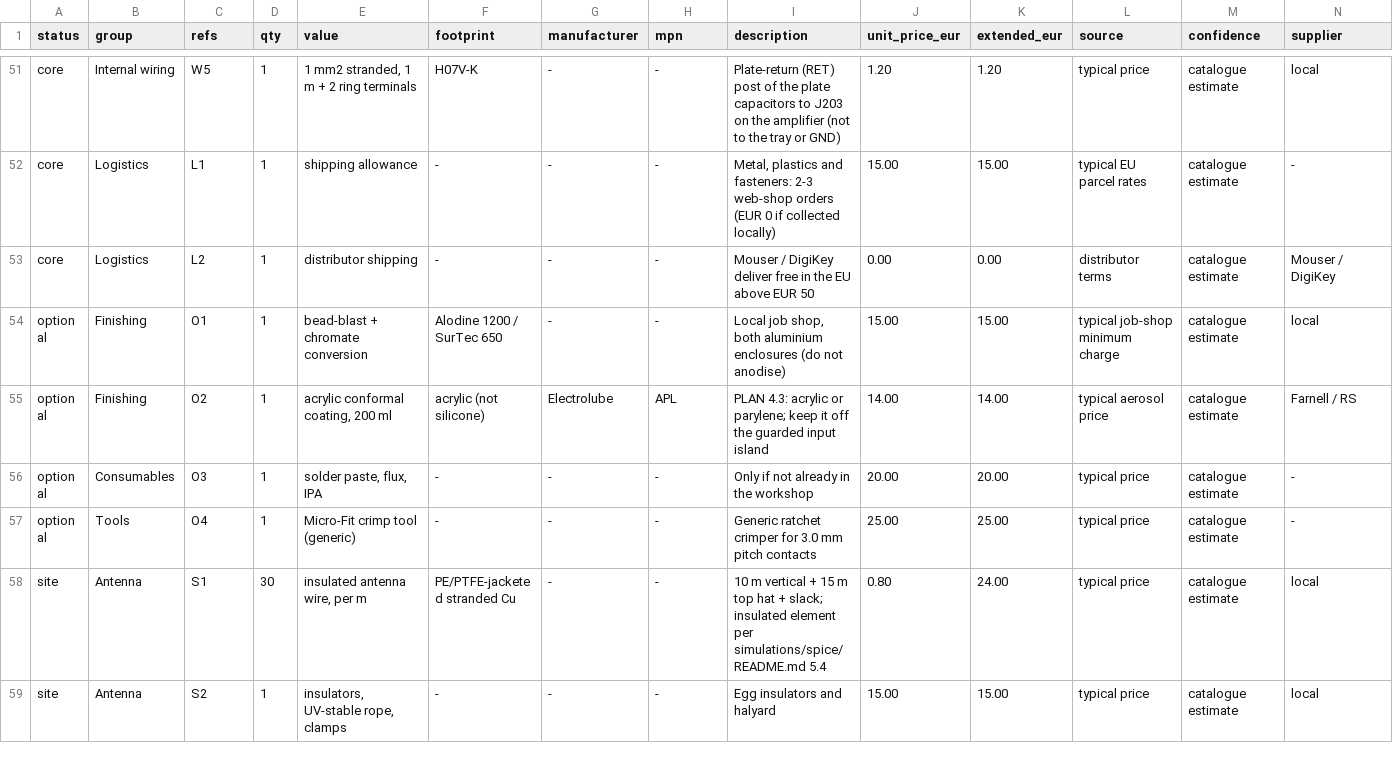
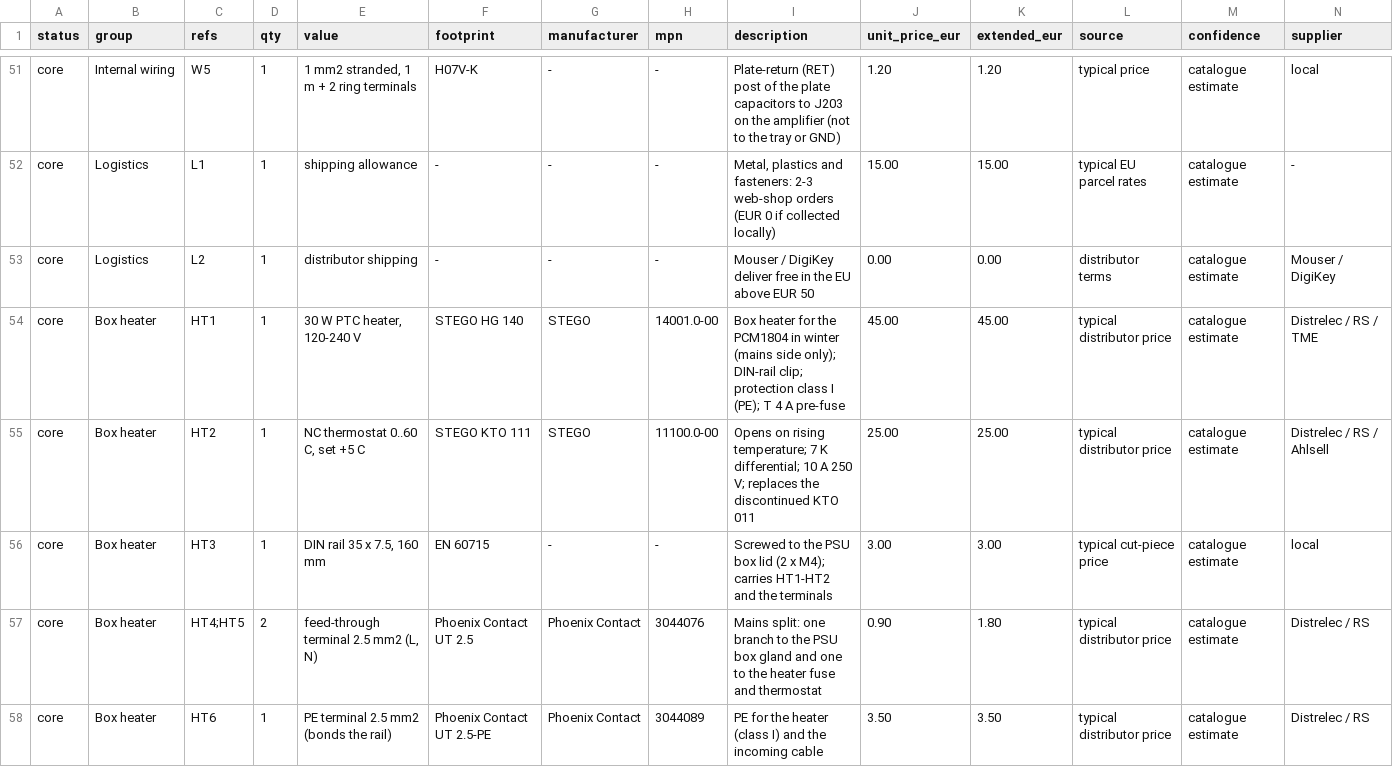
Before and after one commit to MatejGomboc/ELF-Schumann-Resonance-Receiver, a CSV file: bom/mechanical_bom.csv, drawn as a sheet; only a part is shown, gaps mark what is left out; the shorter side is filled out with more unchanged rows; rows hold the shown columns only; the diff covers the shown part only; the diff names each change by its address in the sheet, - before the commit and + after, or states it on an @@ line.

```diff
--- a/bom/mechanical_bom.csv
+++ b/bom/mechanical_bom.csv
+row 54: core | Box heater | HT1 | 1 | 30 W PTC heater, 120-240 V | STEGO HG 140 | STEGO | 14001.0-00 | Box heater for the PCM1804 in winter (mains side only); DIN-rail clip; protection class I (PE); T 4 A pre-fuse | 45.00 | 45.00 | typical distributor price | catalogue estimate | Distrelec / RS / TME
+row 55: core | Box heater | HT2 | 1 | NC thermostat 0..60 C, set +5 C | STEGO KTO 111 | STEGO | 11100.0-00 | Opens on rising temperature; 7 K differential; 10 A 250 V; replaces the discontinued KTO 011 | 25.00 | 25.00 | typical distributor price | catalogue estimate | Distrelec / RS / Ahlsell
+row 56: core | Box heater | HT3 | 1 | DIN rail 35 x 7.5, 160 mm | EN 60715 | - | - | Screwed to the PSU box lid (2 x M4); carries HT1-HT2 and the terminals | 3.00 | 3.00 | typical cut-piece price | catalogue estimate | local
+row 57: core | Box heater | HT4;HT5 | 2 | feed-through terminal 2.5 mm2 (L, N) | Phoenix Contact UT 2.5 | Phoenix Contact | 3044076 | Mains split: one branch to the PSU box gland and one to the heater fuse and thermostat | 0.90 | 1.80 | typical distributor price | catalogue estimate | Distrelec / RS
+row 58: core | Box heater | HT6 | 1 | PE terminal 2.5 mm2 (bonds the rail) | Phoenix Contact UT 2.5-PE | Phoenix Contact | 3044089 | PE for the heater (class I) and the incoming cable | 3.50 | 3.50 | typical distributor price | catalogue estimate | Distrelec / RS
```
Also changed, not shown: 5 added rows elsewhere in this file, bom/order/digikey_bom.csv, bom/order/farnell_bom.csv, 4 other files.
